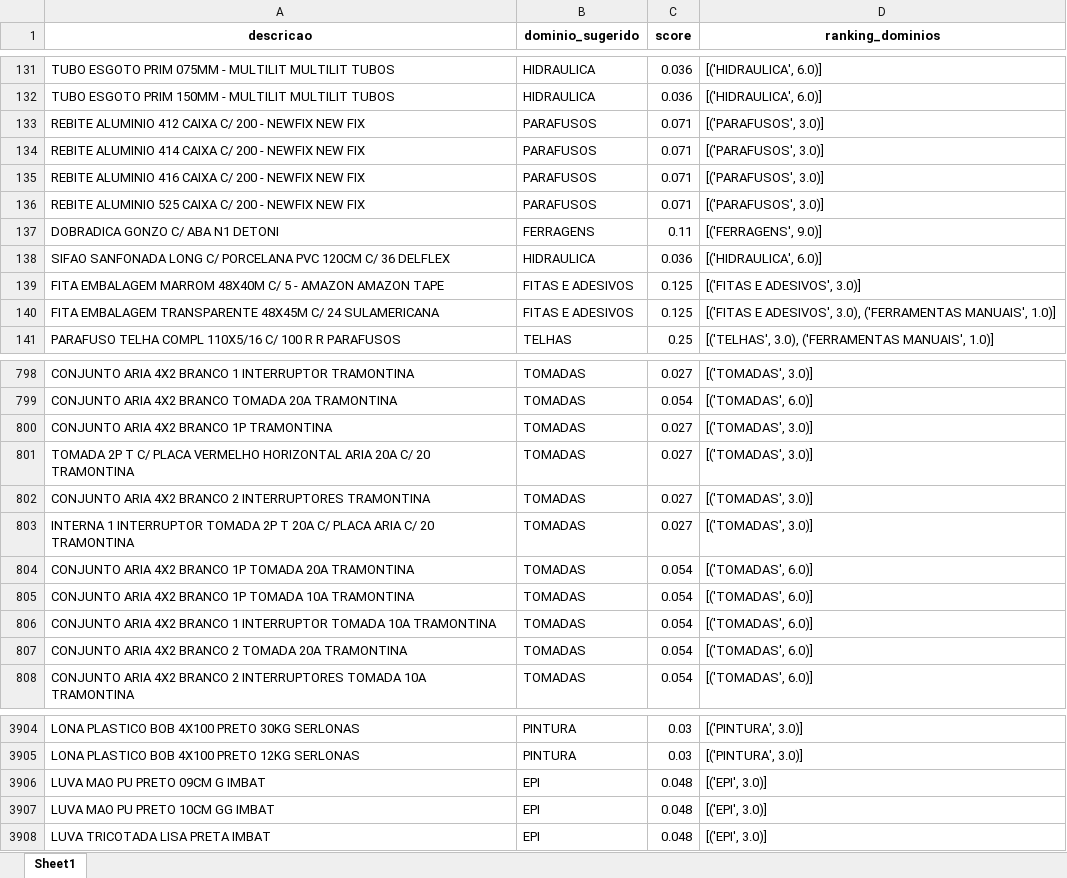
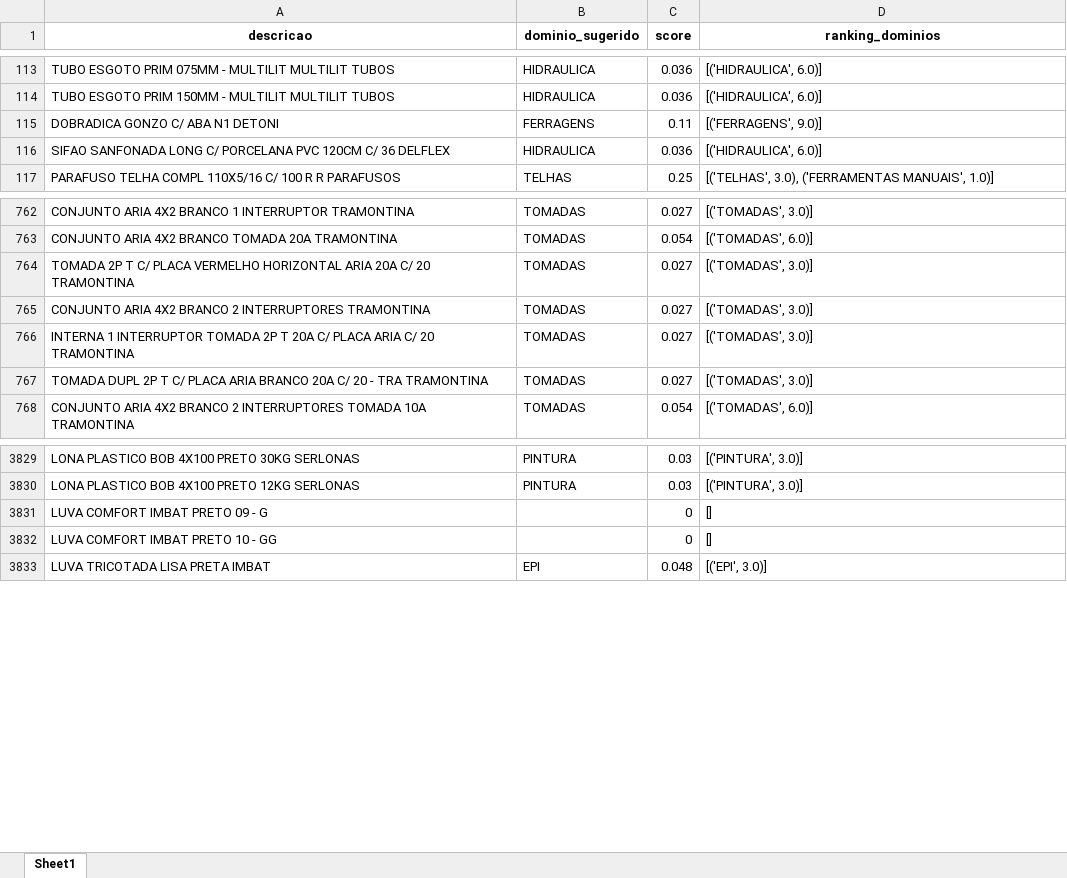
Before and after one commit to Lucas-Fernandes-Silva/auto_shopee, an Excel workbook: planilhas/outputs/Relatorio_Dominios_Ambiguos.xlsx, sheet Sheet1, drawn as a sheet; only a part is shown, gaps mark what is left out; values as stored, in another font and other column widths than the file's, no borders; removed rows and columns are numbered as before the commit, all else as after; the diff covers the shown part only; the diff names each change by its address in the sheet, - before the commit and + after, or states it on an @@ line.

```diff
--- a/planilhas/outputs/Relatorio_Dominios_Ambiguos.xlsx (sheet Sheet1)
+++ b/planilhas/outputs/Relatorio_Dominios_Ambiguos.xlsx (sheet Sheet1)
-row 133: REBITE ALUMINIO 412 CAIXA C/ 200 - NEWFIX NEW FIX | PARAFUSOS | 0.071 | [('PARAFUSOS', 3.0)]
-row 134: REBITE ALUMINIO 414 CAIXA C/ 200 - NEWFIX NEW FIX | PARAFUSOS | 0.071 | [('PARAFUSOS', 3.0)]
-row 135: REBITE ALUMINIO 416 CAIXA C/ 200 - NEWFIX NEW FIX | PARAFUSOS | 0.071 | [('PARAFUSOS', 3.0)]
-row 136: REBITE ALUMINIO 525 CAIXA C/ 200 - NEWFIX NEW FIX | PARAFUSOS | 0.071 | [('PARAFUSOS', 3.0)]
-row 139: FITA EMBALAGEM MARROM 48X40M C/ 5 - AMAZON AMAZON TAPE | FITAS E ADESIVOS | 0.125 | [('FITAS E ADESIVOS', 3.0)]
-row 140: FITA EMBALAGEM TRANSPARENTE 48X45M C/ 24 SULAMERICANA | FITAS E ADESIVOS | 0.125 | [('FITAS E ADESIVOS', 3.0), ('FERRAMENTAS MANUAIS', 1.0)]
-row 800: CONJUNTO ARIA 4X2 BRANCO 1P TRAMONTINA | TOMADAS | 0.027 | [('TOMADAS', 3.0)]
-row 804: CONJUNTO ARIA 4X2 BRANCO 1P TOMADA 20A TRAMONTINA | TOMADAS | 0.054 | [('TOMADAS', 6.0)]
-row 805: CONJUNTO ARIA 4X2 BRANCO 1P TOMADA 10A TRAMONTINA | TOMADAS | 0.054 | [('TOMADAS', 6.0)]
-row 806: CONJUNTO ARIA 4X2 BRANCO 1 INTERRUPTOR TOMADA 10A TRAMONTINA | TOMADAS | 0.054 | [('TOMADAS', 6.0)]
-row 807: CONJUNTO ARIA 4X2 BRANCO 2 TOMADA 20A TRAMONTINA | TOMADAS | 0.054 | [('TOMADAS', 6.0)]
+row 767: TOMADA DUPL 2P T C/ PLACA ARIA BRANCO 20A C/ 20 - TRA TRAMONTINA | TOMADAS | 0.027 | [('TOMADAS', 3.0)]
-row 3906: LUVA MAO PU PRETO 09CM G IMBAT | EPI | 0.048 | [('EPI', 3.0)]
-row 3907: LUVA MAO PU PRETO 10CM GG IMBAT | EPI | 0.048 | [('EPI', 3.0)]
+row 3831: LUVA COMFORT IMBAT PRETO 09 - G |  | 0 | []
+row 3832: LUVA COMFORT IMBAT PRETO 10 - GG |  | 0 | []
```
Also changed, not shown: 5 added rows, 72 removed rows, 47 moved rows and 38 edited cells elsewhere in this sheet, planilhas/outputs/Descrição_Norm.xlsx, planilhas/outputs/Produtos_Classificados.xlsx, 5 other files.
